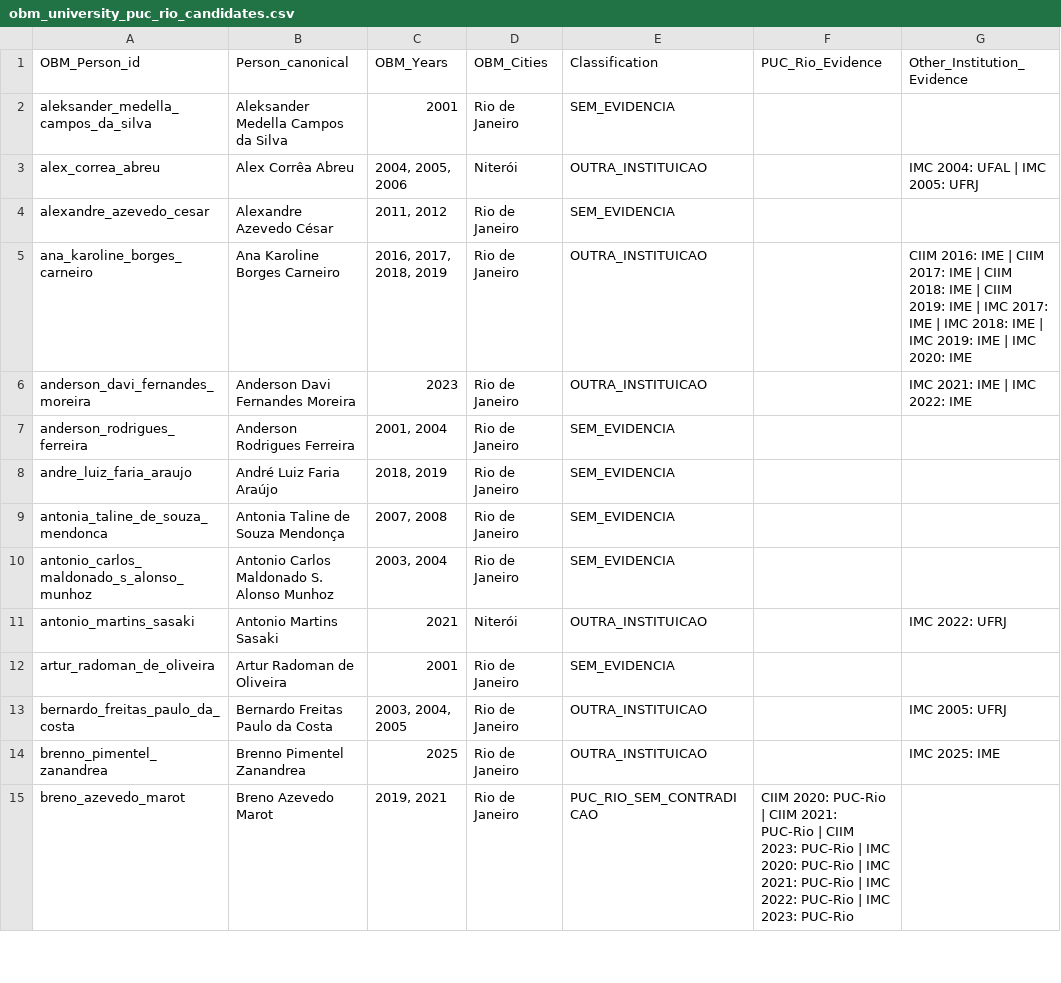
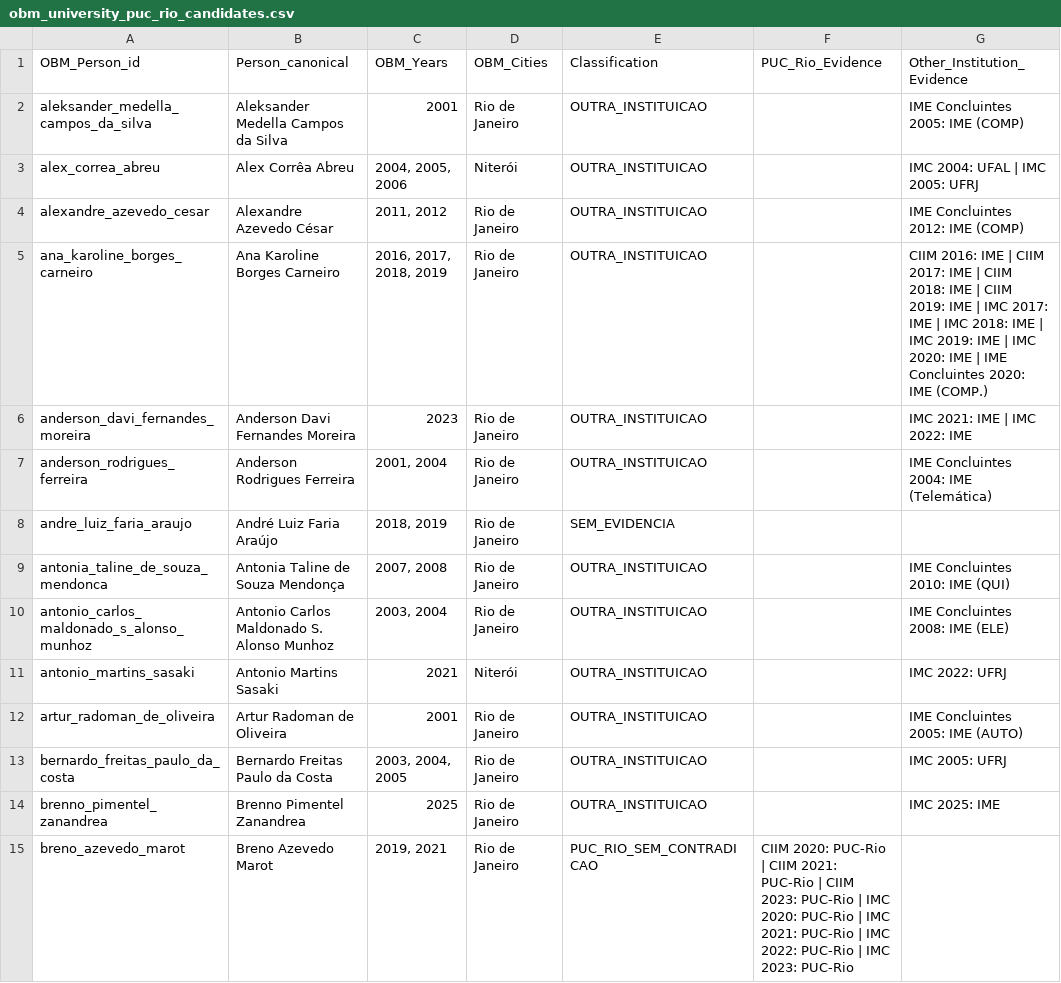
Before and after one commit to MiguelABatista/demat_60anos, a CSV file: data/puc/obm_university_puc_rio_candidates.csv, drawn as a sheet; only a part is shown; the diff covers the shown part only.

```diff
--- a/data/puc/obm_university_puc_rio_candidates.csv
+++ b/data/puc/obm_university_puc_rio_candidates.csv
@@ -1,13 +1,13 @@
 "OBM_Person_id","Person_canonical","OBM_Years","OBM_Cities","Classification","PUC_Rio_Evidence","Other_Institution_Evidence"
-"aleksander_medella_campos_da_silva","Aleksander Medella Campos da Silva","2001","Rio de Janeiro","SEM_EVIDENCIA","",""
+"aleksander_medella_campos_da_silva","Aleksander Medella Campos da Silva","2001","Rio de Janeiro","OUTRA_INSTITUICAO","","IME Concluintes 2005: IME (COMP)"
 "alex_correa_abreu","Alex Corrêa Abreu","2004, 2005, 2006","Niterói","OUTRA_INSTITUICAO","","IMC 2004: UFAL | IMC 2005: UFRJ"
-"alexandre_azevedo_cesar","Alexandre Azevedo César","2011, 2012","Rio de Janeiro","SEM_EVIDENCIA","",""
-"ana_karoline_borges_carneiro","Ana Karoline Borges Carneiro","2016, 2017, 2018, 2019","Rio de Janeiro","OUTRA_INSTITUICAO","","CIIM 2016: IME | CIIM 2017: IME | CIIM 2018: IME | CIIM 2019: IME | IMC 2017: IME | IMC 2018: IME | IMC 2019: IME | IMC 2020: IME"
+"alexandre_azevedo_cesar","Alexandre Azevedo César","2011, 2012","Rio de Janeiro","OUTRA_INSTITUICAO","","IME Concluintes 2012: IME (COMP)"
+"ana_karoline_borges_carneiro","Ana Karoline Borges Carneiro","2016, 2017, 2018, 2019","Rio de Janeiro","OUTRA_INSTITUICAO","","CIIM 2016: IME | CIIM 2017: IME | CIIM 2018: IME | CIIM 2019: IME | IMC 2017: IME | IMC 2018: IME | IMC 2019: IME | IMC 2020: IME | IME Concluintes 2020: IME (COMP.)"
 "anderson_davi_fernandes_moreira","Anderson Davi Fernandes Moreira","2023","Rio de Janeiro","OUTRA_INSTITUICAO","","IMC 2021: IME | IMC 2022: IME"
-"anderson_rodrigues_ferreira","Anderson Rodrigues Ferreira","2001, 2004","Rio de Janeiro","SEM_EVIDENCIA","",""
+"anderson_rodrigues_ferreira","Anderson Rodrigues Ferreira","2001, 2004","Rio de Janeiro","OUTRA_INSTITUICAO","","IME Concluintes 2004: IME (Telemática)"
 "andre_luiz_faria_araujo","André Luiz Faria Araújo","2018, 2019","Rio de Janeiro","SEM_EVIDENCIA","",""
-"antonia_taline_de_souza_mendonca","Antonia Taline de Souza Mendonça","2007, 2008","Rio de Janeiro","SEM_EVIDENCIA","",""
-"antonio_carlos_maldonado_s_alonso_munhoz","Antonio Carlos Maldonado S. Alonso Munhoz","2003, 2004","Rio de Janeiro","SEM_EVIDENCIA","",""
+"antonia_taline_de_souza_mendonca","Antonia Taline de Souza Mendonça","2007, 2008","Rio de Janeiro","OUTRA_INSTITUICAO","","IME Concluintes 2010: IME (QUI)"
+"antonio_carlos_maldonado_s_alonso_munhoz","Antonio Carlos Maldonado S. Alonso Munhoz","2003, 2004","Rio de Janeiro","OUTRA_INSTITUICAO","","IME Concluintes 2008: IME (ELE)"
 "antonio_martins_sasaki","Antonio Martins Sasaki","2021","Niterói","OUTRA_INSTITUICAO","","IMC 2022: UFRJ"
-"artur_radoman_de_oliveira","Artur Radoman de Oliveira","2001","Rio de Janeiro","SEM_EVIDENCIA","",""
+"artur_radoman_de_oliveira","Artur Radoman de Oliveira","2001","Rio de Janeiro","OUTRA_INSTITUICAO","","IME Concluintes 2005: IME (AUTO)"
 "bernardo_freitas_paulo_da_costa","Bernardo Freitas Paulo da Costa","2003, 2004, 2005","Rio de Janeiro","OUTRA_INSTITUICAO","","IMC 2005: UFRJ"
```
Also changed, not shown: 84 edited cells elsewhere in this file, 16 other files.
